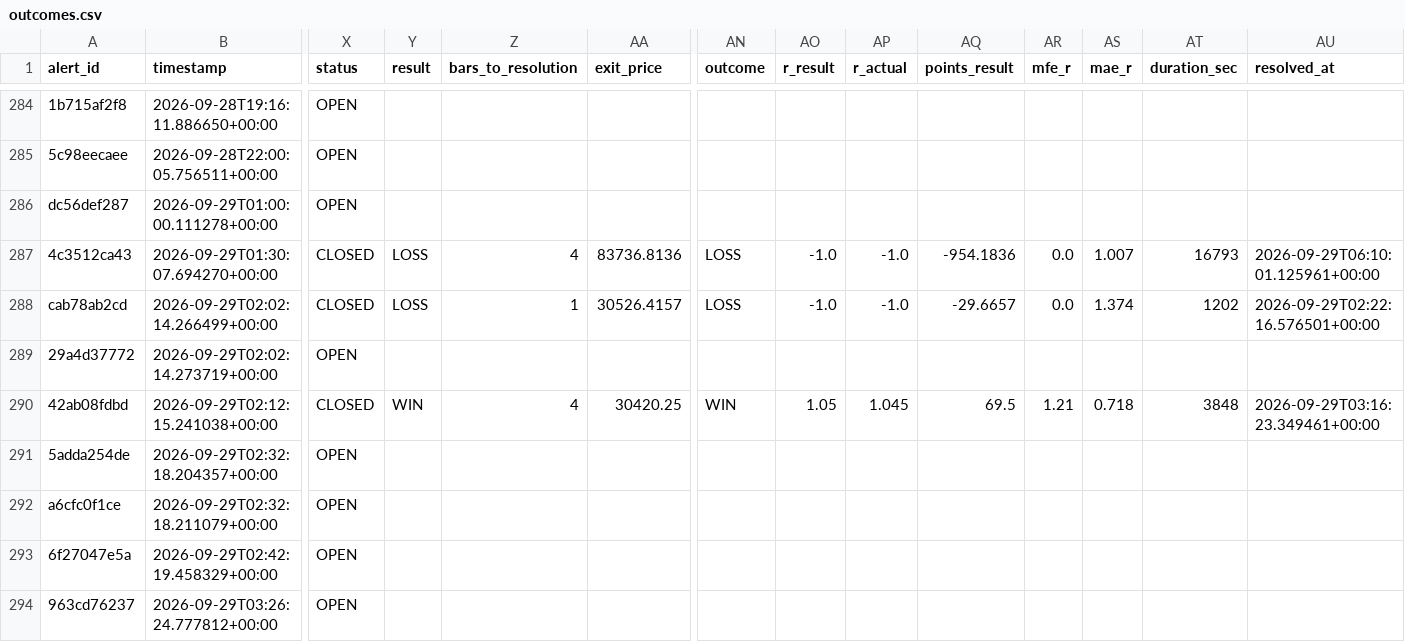
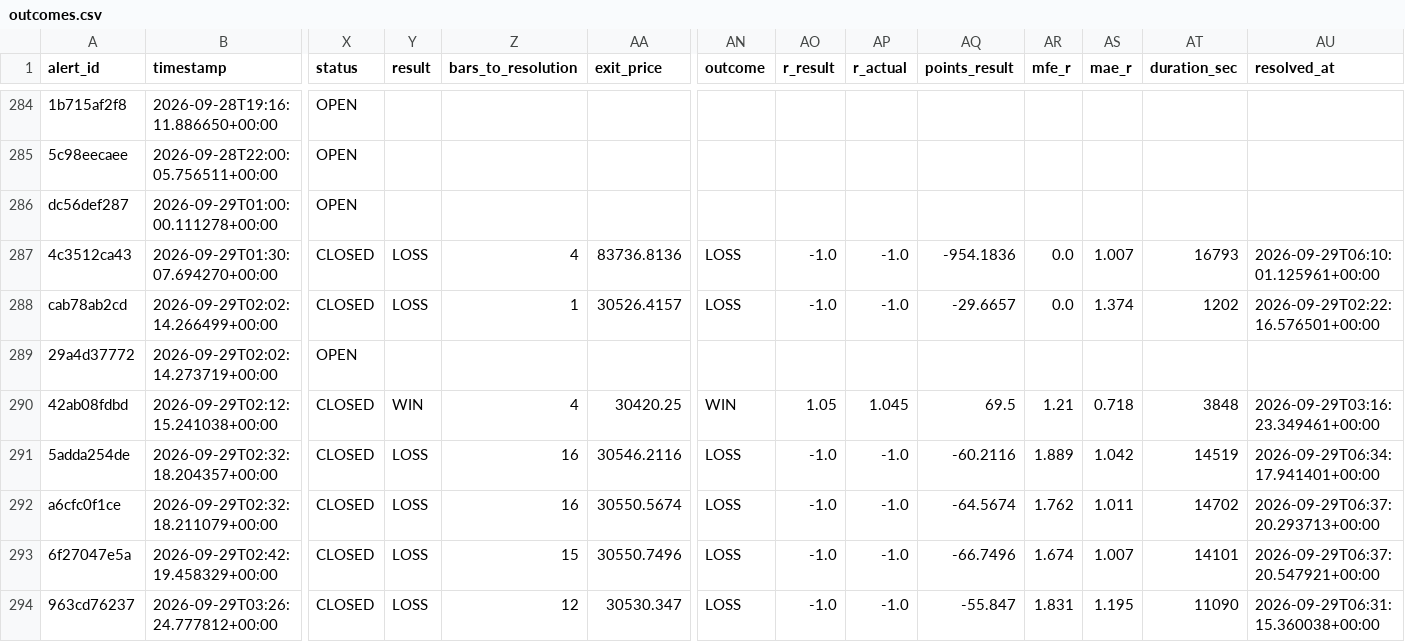
Before and after one commit to kdubsk1/bot, a CSV file: outcomes.csv, drawn as a sheet; only a part is shown, gaps mark what is left out; the diff covers the shown part only; the diff names each change by its address in the sheet, - before the commit and + after, or states it on an @@ line.

Commit message:
Ledger: 2026-09-29 06:39 UTC

```diff
--- a/outcomes.csv
+++ b/outcomes.csv
-X291:X294 (status): OPEN
+X291:X294 (status): CLOSED
-Y291:Y294 (result): (empty)
+Y291:Y294 (result): LOSS
-Z291:Z292 (bars_to_resolution): (empty)
+Z291:Z292 (bars_to_resolution): 16
-AA291 (exit_price): (empty)
+AA291 (exit_price): 30546.2116
-AN291:AN294 (outcome): (empty)
+AN291:AN294 (outcome): LOSS
-AO291:AO294 (r_result): (empty)
+AO291:AO294 (r_result): -1.0
-AP291:AP294 (r_actual): (empty)
+AP291:AP294 (r_actual): -1.0
-AQ291 (points_result): (empty)
+AQ291 (points_result): -60.2116
-AR291 (mfe_r): (empty)
+AR291 (mfe_r): 1.889
-AS291 (mae_r): (empty)
+AS291 (mae_r): 1.042
-AT291 (duration_sec): (empty)
+AT291 (duration_sec): 14519
-AU291 (resolved_at): (empty)
+AU291 (resolved_at): 2026-09-29T06:34:17.941401+00:00
-AA292 (exit_price): (empty)
+AA292 (exit_price): 30550.5674
-AQ292 (points_result): (empty)
+AQ292 (points_result): -64.5674
-AR292 (mfe_r): (empty)
+AR292 (mfe_r): 1.762
-AS292 (mae_r): (empty)
+AS292 (mae_r): 1.011
-AT292 (duration_sec): (empty)
+AT292 (duration_sec): 14702
-AU292 (resolved_at): (empty)
+AU292 (resolved_at): 2026-09-29T06:37:20.293713+00:00
-Z293 (bars_to_resolution): (empty)
+Z293 (bars_to_resolution): 15
-AA293 (exit_price): (empty)
+AA293 (exit_price): 30550.7496
-AQ293 (points_result): (empty)
+AQ293 (points_result): -66.7496
-AR293 (mfe_r): (empty)
+AR293 (mfe_r): 1.674
-AS293 (mae_r): (empty)
+AS293 (mae_r): 1.007
-AT293 (duration_sec): (empty)
+AT293 (duration_sec): 14101
-AU293 (resolved_at): (empty)
+AU293 (resolved_at): 2026-09-29T06:37:20.547921+00:00
-Z294 (bars_to_resolution): (empty)
+Z294 (bars_to_resolution): 12
-AA294 (exit_price): (empty)
+AA294 (exit_price): 30530.347
-AQ294 (points_result): (empty)
+AQ294 (points_result): -55.847
-AR294 (mfe_r): (empty)
+AR294 (mfe_r): 1.831
-AS294 (mae_r): (empty)
+AS294 (mae_r): 1.195
-AT294 (duration_sec): (empty)
+AT294 (duration_sec): 11090
-AU294 (resolved_at): (empty)
+AU294 (resolved_at): 2026-09-29T06:31:15.360038+00:00
```
Also changed, not shown: 48 edited cells elsewhere in this file.
